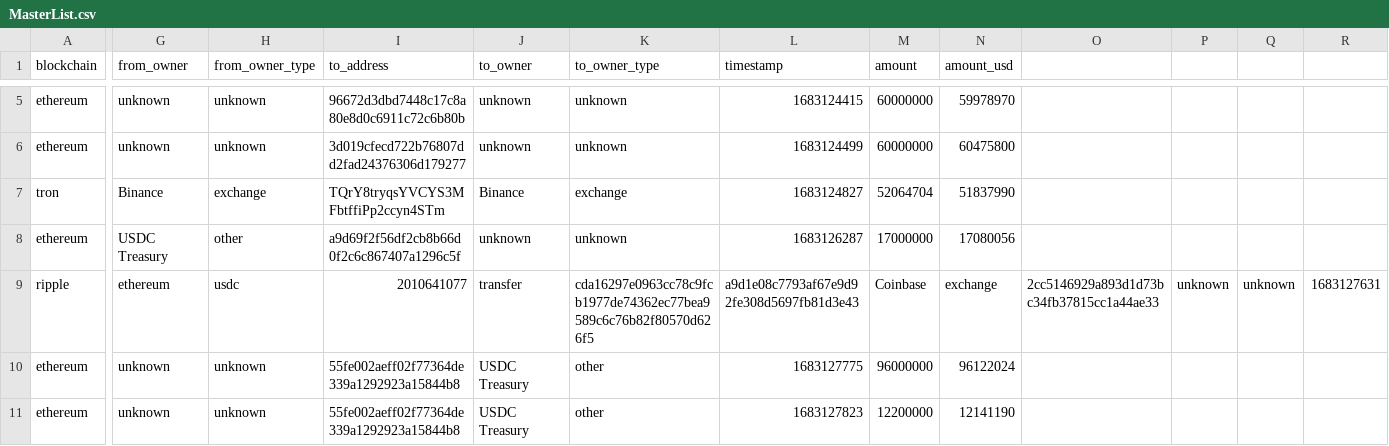
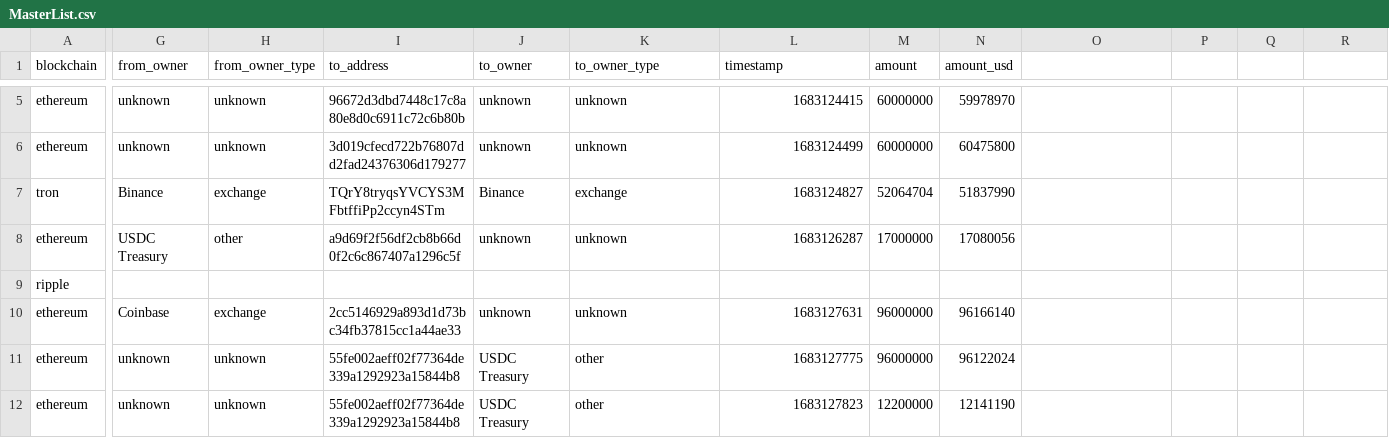
Before and after one commit to saqibkh/crypto_trading, a CSV file: logs/MasterList.csv, drawn as a sheet; only a part is shown, gaps mark what is left out; rows hold the shown columns only; the diff covers the shown part only; the diff names each change by its address in the sheet, - before the commit and + after, or states it on an @@ line.

Commit message:
Update MasterList.csv

```diff
--- a/logs/MasterList.csv
+++ b/logs/MasterList.csv
-G9 (from_owner): ethereum
+G9 (from_owner): (empty)
-H9 (from_owner_type): usdc
+H9 (from_owner_type): (empty)
-I9 (to_address): 2010641077
+I9 (to_address): (empty)
-J9 (to_owner): transfer
+J9 (to_owner): (empty)
-K9 (to_owner_type): cda16297e0963cc78c9fcb1977de74362ec77bea9589c6c76b82f80570d626f5
+K9 (to_owner_type): (empty)
-L9 (timestamp): a9d1e08c7793af67e9d92fe308d5697fb81d3e43
+L9 (timestamp): (empty)
-M9 (amount): Coinbase
+M9 (amount): (empty)
-N9 (amount_usd): exchange
+N9 (amount_usd): (empty)
-O9: 2cc5146929a893d1d73bc34fb37815cc1a44ae33
+O9: (empty)
-P9: unknown
+P9: (empty)
-Q9: unknown
+Q9: (empty)
-R9: 1683127631
+R9: (empty)
+row 10: ethereum | Coinbase | exchange | 2cc5146929a893d1d73bc34fb37815cc1a44ae33 | unknown | unknown | 1683127631 | 96000000 | 96166140
```
Also changed, not shown: 2 edited cells elsewhere in this file.
